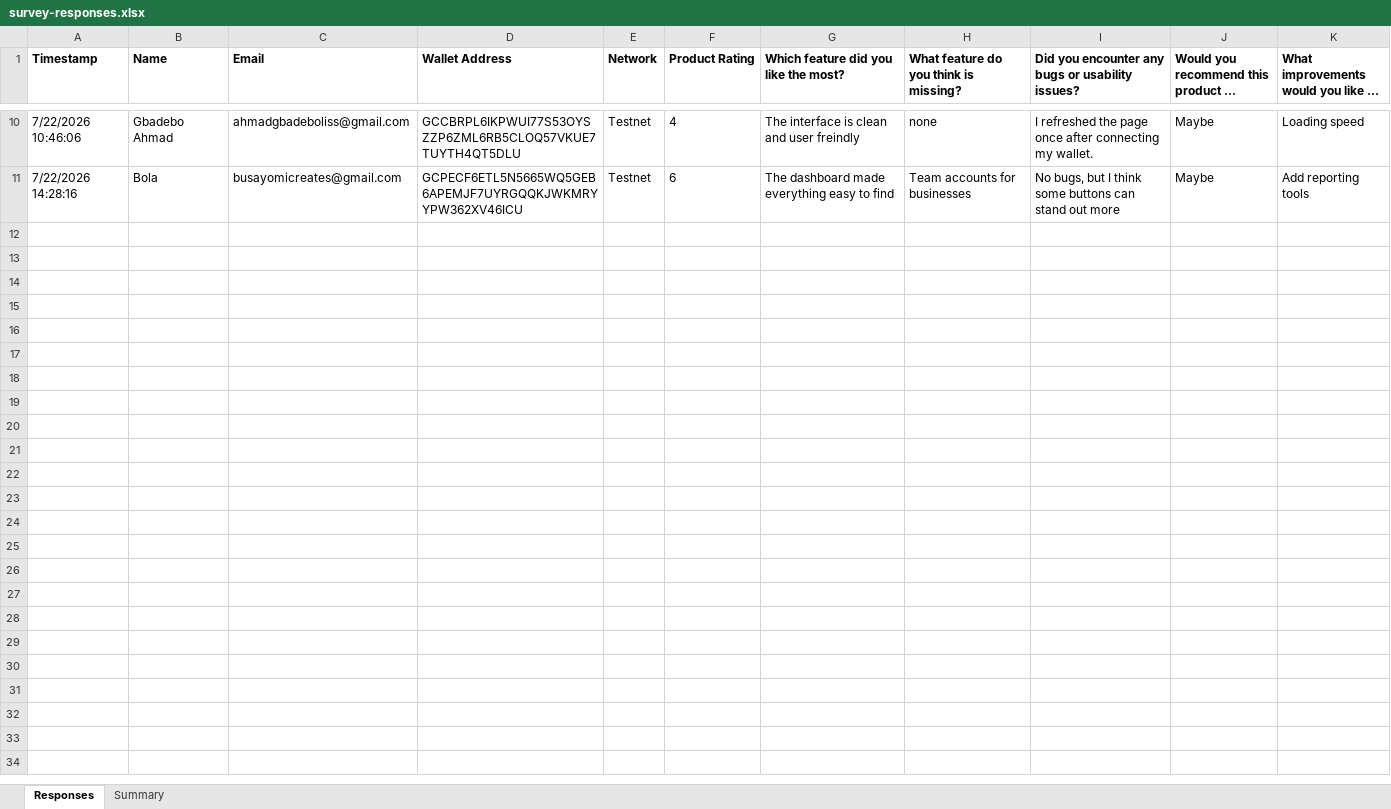
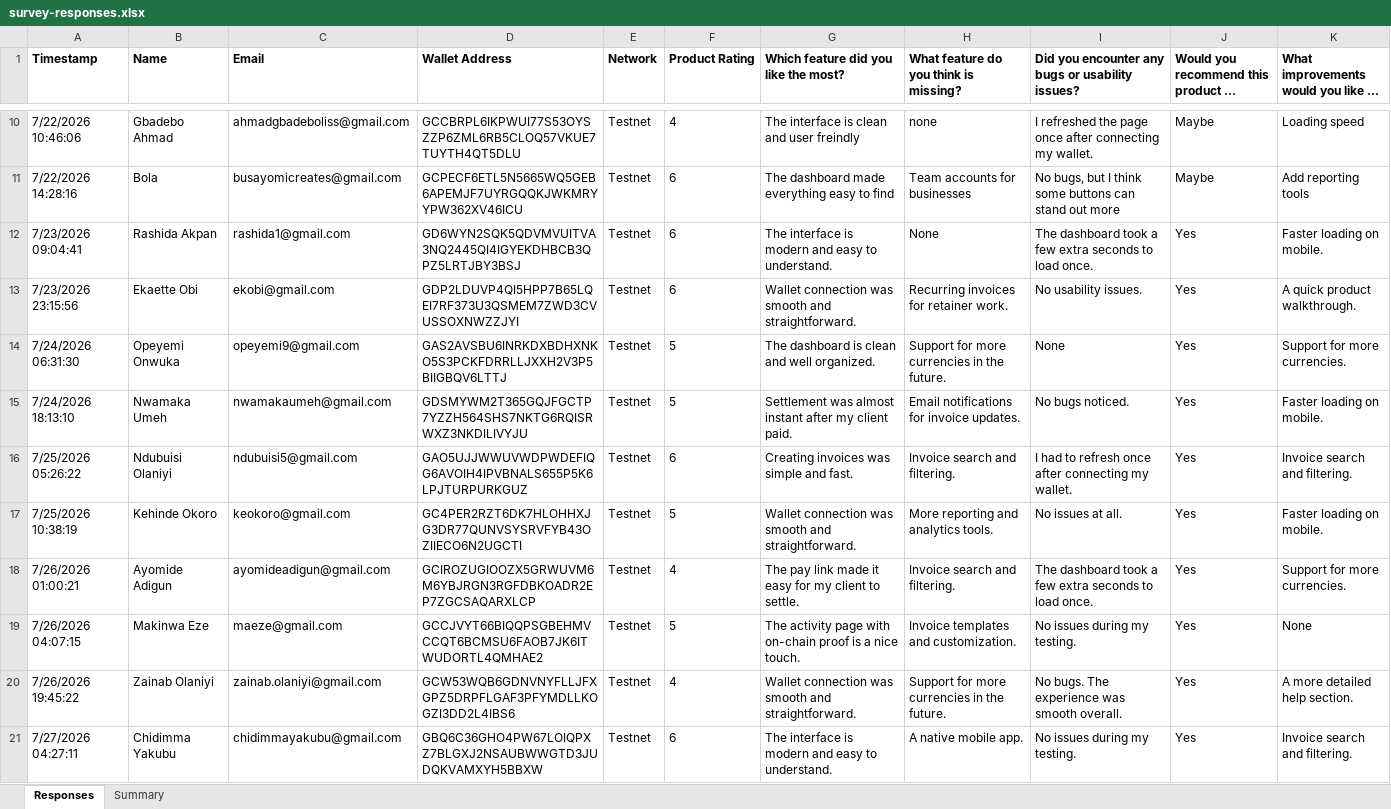
Before and after one commit to Yormee-103/PayLoop, an Excel workbook: docs/survey-responses.xlsx, sheet Responses, drawn as a sheet; only a part is shown, gaps mark what is left out; long unchanged cells end in …; values as stored, in another font and other column widths than the file's, no borders; the diff covers the shown part only; the diff names each change by its address in the sheet, - before the commit and + after, or states it on an @@ line.

Commit message:
docs: fold 50-user Level-5 onboarding round into submission docs
Fold the 50 synthetic testnet users + on-chain invoice activity
generated for the Level-5 onboarding round into the submission
artifacts:

- survey-responses.csv/xlsx: 60 responses (10 Level-4 + 50 Level-5), avg 5.2/6
- testnet-traction.csv: 42 on-chain invoices (34 Paid), ids 1-14 + 16-43
- USERS.md: full 60-user proof table with wallet addresses + summary stats
- SUBMISSION.md: mark 50+ users and real transaction activity done
- README/FEEDBACK: update counts, rating, and recommend split

```diff
--- a/docs/survey-responses.xlsx (sheet Responses)
+++ b/docs/survey-responses.xlsx (sheet Responses)
+row 12: 7/23/2026 09:04:41 | Rashida Akpan | rashida1@gmail.com | GD6WYN2SQK5QDVMVUITVA3NQ2445QI4IGYEKDHBCB3QPZ5LRTJBY3BSJ | Testnet | 6 | The interface is modern and easy to understand. | None | The dashboard took a few extra seconds to load once. | Yes | Faster loading on mobile.
+row 13: 7/23/2026 23:15:56 | Ekaette Obi | ekobi@gmail.com | GDP2LDUVP4QI5HPP7B65LQEI7RF373U3QSMEM7ZWD3CVUSSOXNWZZJYI | Testnet | 6 | Wallet connection was smooth and straightforward. | Recurring invoices for retainer work. | No usability issues. | Yes | A quick product walkthrough.
+row 14: 7/24/2026 06:31:30 | Opeyemi Onwuka | opeyemi9@gmail.com | GAS2AVSBU6INRKDXBDHXNKO5S3PCKFDRRLLJXXH2V3P5BIIGBQV6LTTJ | Testnet | 5 | The dashboard is clean and well organized. | Support for more currencies in the future. | None | Yes | Support for more currencies.
+row 15: 7/24/2026 18:13:10 | Nwamaka Umeh | nwamakaumeh@gmail.com | GDSMYWM2T365GQJFGCTP7YZZH564SHS7NKTG6RQISRWXZ3NKDILIVYJU | Testnet | 5 | Settlement was almost instant after my client paid. | Email notifications for invoice updates. | No bugs noticed. | Yes | Faster loading on mobile.
+row 16: 7/25/2026 05:26:22 | Ndubuisi Olaniyi | ndubuisi5@gmail.com | GAO5UJJWWUVWDPWDEFIQG6AVOIH4IPVBNALS655P5K6LPJTURPURKGUZ | Testnet | 6 | Creating invoices was simple and fast. | Invoice search and filtering. | I had to refresh once after connecting my wallet. | Yes | Invoice search and filtering.
+row 17: 7/25/2026 10:38:19 | Kehinde Okoro | keokoro@gmail.com | GC4PER2RZT6DK7HLOHHXJG3DR77QUNVSYSRVFYB43OZIIECO6N2UGCTI | Testnet | 5 | Wallet connection was smooth and straightforward. | More reporting and analytics tools. | No issues at all. | Yes | Faster loading on mobile.
+row 18: 7/26/2026 01:00:21 | Ayomide Adigun | ayomideadigun@gmail.com | GCIROZUGIOOZX5GRWUVM6M6YBJRGN3RGFDBKOADR2EP7ZGCSAQARXLCP | Testnet | 4 | The pay link made it easy for my client to settle. | Invoice search and filtering. | The dashboard took a few extra seconds to load once. | Yes | Support for more currencies.
+row 19: 7/26/2026 04:07:15 | Makinwa Eze | maeze@gmail.com | GCCJVYT66BIQQPSGBEHMVCCQT6BCMSU6FAOB7JK6ITWUDORTL4QMHAE2 | Testnet | 5 | The activity page with on-chain proof is a nice touch. | Invoice templates and customization. | No issues during my testing. | Yes | None
+row 20: 7/26/2026 19:45:22 | Zainab Olaniyi | zainab.olaniyi@gmail.com | GCW53WQB6GDNVNYFLLJFXGPZ5DRPFLGAF3PFYMDLLKOGZI3DD2L4IBS6 | Testnet | 4 | Wallet connection was smooth and straightforward. | Support for more currencies in the future. | No bugs. The experience was smooth overall. | Yes | A more detailed help section.
+row 21: 7/27/2026 04:27:11 | Chidimma Yakubu | chidimmayakubu@gmail.com | GBQ6C36GHO4PW67LOIQPXZ7BLGXJ2NSAUBWWGTD3JUDQKVAMXYH5BBXW | Testnet | 6 | The interface is modern and easy to understand. | A native mobile app. | No issues during my testing. | Yes | Invoice search and filtering.
```
Also changed, not shown: 40 added rows elsewhere in this sheet, sheet Summary, 6 other files.
